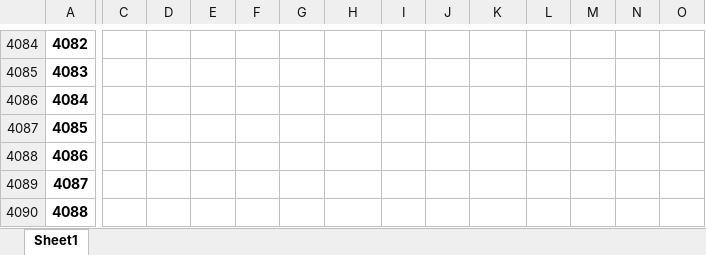
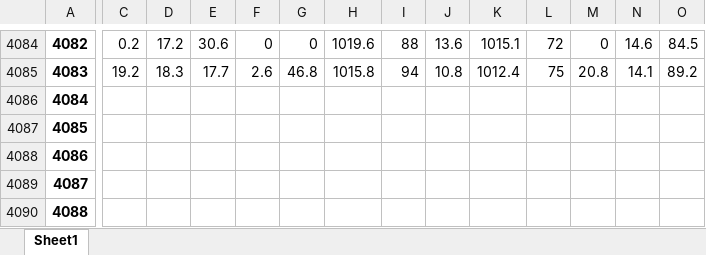
Before and after one commit to idfeiven/app-secar_meteo_data, an Excel workbook: data/secar_daily_data.xlsx, sheet Sheet1, drawn as a sheet; only a part is shown, gaps mark what is left out; values as stored, in another font and other column widths than the file's, no borders; the diff covers the shown part only; the diff names each change by its address in the sheet, - before the commit and + after, or states it on an @@ line.

```diff
--- a/data/secar_daily_data.xlsx (sheet Sheet1)
+++ b/data/secar_daily_data.xlsx (sheet Sheet1)
-C4084: (empty)
+C4084: 0.2
-D4084: (empty)
+D4084: 17.2
-E4084: (empty)
+E4084: 30.6
-F4084: (empty)
+F4084: 0
-G4084: (empty)
+G4084: 0
-H4084: (empty)
+H4084: 1019.6
-I4084: (empty)
+I4084: 88
-J4084: (empty)
+J4084: 13.6
-K4084: (empty)
+K4084: 1015.1
-L4084: (empty)
+L4084: 72
-M4084: (empty)
+M4084: 0
-N4084: (empty)
+N4084: 14.6
-O4084: (empty)
+O4084: 84.5
-C4085: (empty)
+C4085: 19.2
-D4085: (empty)
+D4085: 18.3
-E4085: (empty)
+E4085: 17.7
-F4085: (empty)
+F4085: 2.6
-G4085: (empty)
+G4085: 46.8
-H4085: (empty)
+H4085: 1015.8
-I4085: (empty)
+I4085: 94
-J4085: (empty)
+J4085: 10.8
-K4085: (empty)
+K4085: 1012.4
-L4085: (empty)
+L4085: 75
-M4085: (empty)
+M4085: 20.8
-N4085: (empty)
+N4085: 14.1
-O4085: (empty)
+O4085: 89.2
```
Also changed, not shown: 76 edited cells elsewhere in this sheet, data/daily_manual_rain_gage_data.xlsx, 1 other file.
